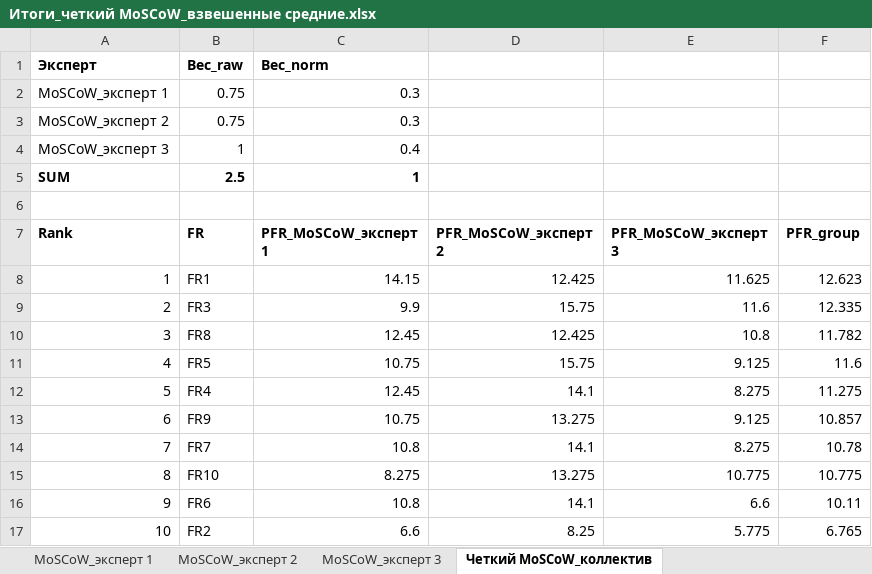
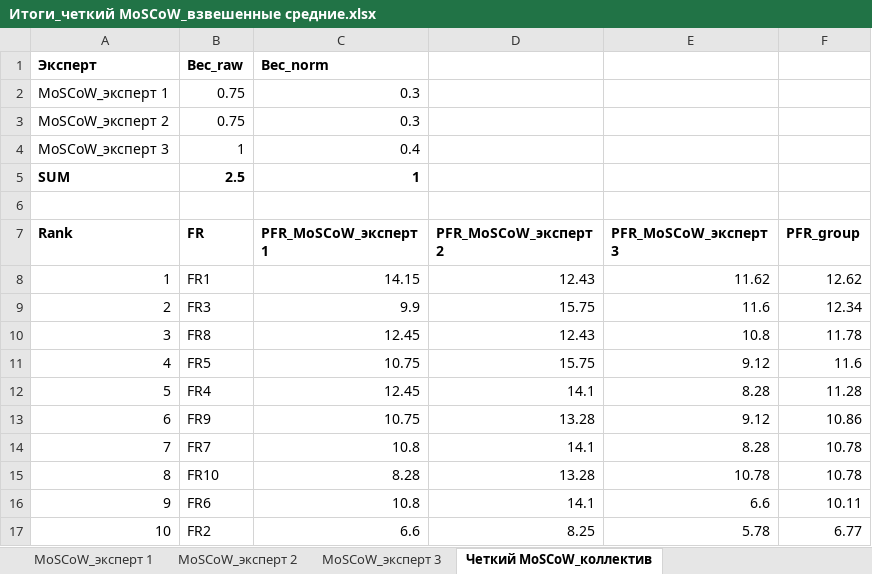
Before and after one commit to inna531/Fuzzy-Agile-Development, an Excel workbook: 2026.02.16_Файлы загрузки и выгрузки данных/Итоги_четкий MoSCoW_взвешенные средние.xlsx, sheet Четкий MoSCoW_коллектив, drawn as a sheet; values as stored, in another font and other column widths than the file's, no borders; the diff names each change by its address in the sheet, - before the commit and + after, or states it on an @@ line.

```diff
--- a/2026.02.16_Файлы загрузки и выгрузки данных/Итоги_четкий MoSCoW_взвешенные средние.xlsx (sheet Четкий MoSCoW_коллектив)
+++ b/2026.02.16_Файлы загрузки и выгрузки данных/Итоги_четкий MoSCoW_взвешенные средние.xlsx (sheet Четкий MoSCoW_коллектив)
-D8 (PFR_MoSCoW_эксперт 2): 12.425
+D8 (PFR_MoSCoW_эксперт 2): 12.43
-E8 (PFR_MoSCoW_эксперт 3): 11.625
+E8 (PFR_MoSCoW_эксперт 3): 11.62
-F8 (PFR_group): 12.623
+F8 (PFR_group): 12.62
-F9 (PFR_group): 12.335
+F9 (PFR_group): 12.34
-D10 (PFR_MoSCoW_эксперт 2): 12.425
+D10 (PFR_MoSCoW_эксперт 2): 12.43
-F10 (PFR_group): 11.782
+F10 (PFR_group): 11.78
-E11 (PFR_MoSCoW_эксперт 3): 9.125
+E11 (PFR_MoSCoW_эксперт 3): 9.12
-E12 (PFR_MoSCoW_эксперт 3): 8.275
+E12 (PFR_MoSCoW_эксперт 3): 8.28
-F12 (PFR_group): 11.275
+F12 (PFR_group): 11.28
-D13 (PFR_MoSCoW_эксперт 2): 13.275
+D13 (PFR_MoSCoW_эксперт 2): 13.28
-E13 (PFR_MoSCoW_эксперт 3): 9.125
+E13 (PFR_MoSCoW_эксперт 3): 9.12
-F13 (PFR_group): 10.857
+F13 (PFR_group): 10.86
-E14 (PFR_MoSCoW_эксперт 3): 8.275
+E14 (PFR_MoSCoW_эксперт 3): 8.28
-C15 (PFR_MoSCoW_эксперт 1): 8.275
+C15 (PFR_MoSCoW_эксперт 1): 8.28
-D15 (PFR_MoSCoW_эксперт 2): 13.275
+D15 (PFR_MoSCoW_эксперт 2): 13.28
-E15 (PFR_MoSCoW_эксперт 3): 10.775
+E15 (PFR_MoSCoW_эксперт 3): 10.78
-F15 (PFR_group): 10.775
+F15 (PFR_group): 10.78
-E17 (PFR_MoSCoW_эксперт 3): 5.775
+E17 (PFR_MoSCoW_эксперт 3): 5.78
-F17 (PFR_group): 6.765
+F17 (PFR_group): 6.77
```
Also changed, not shown: 2026.02.16_Файлы загрузки и выгрузки данных/Итоги_Fuzzy MoSCoW_Chen 96.xlsx, 2026.02.16_Файлы загрузки и выгрузки данных/Итоги_Fuzzy MoSCoW_Chen 98.xlsx, 11 other files.
